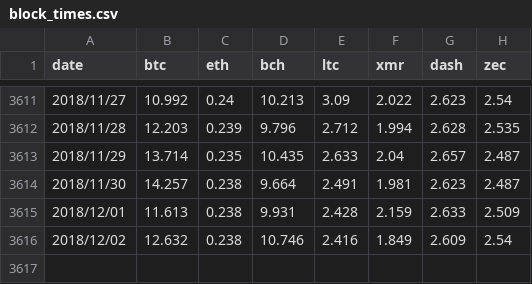
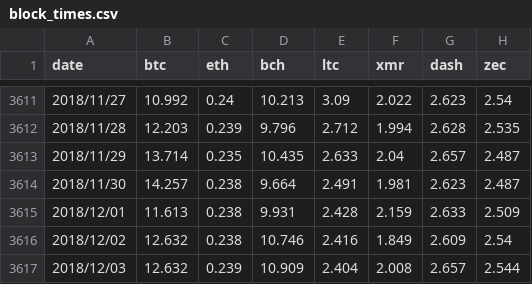
Before and after one commit to FNeiva/w209-cryptoanalysis, a CSV file: block_times.csv, drawn as a sheet; only a part is shown, gaps mark what is left out; the diff names each change by its address in the sheet, - before the commit and + after, or states it on an @@ line.

```diff
--- a/block_times.csv
+++ b/block_times.csv
+row 3617: 2018/12/03 | 12.632 | 0.239 | 10.909 | 2.404 | 2.008 | 2.657 | 2.544
```
Also changed, not shown: avg_transaction_fee.csv, 1 other file.
